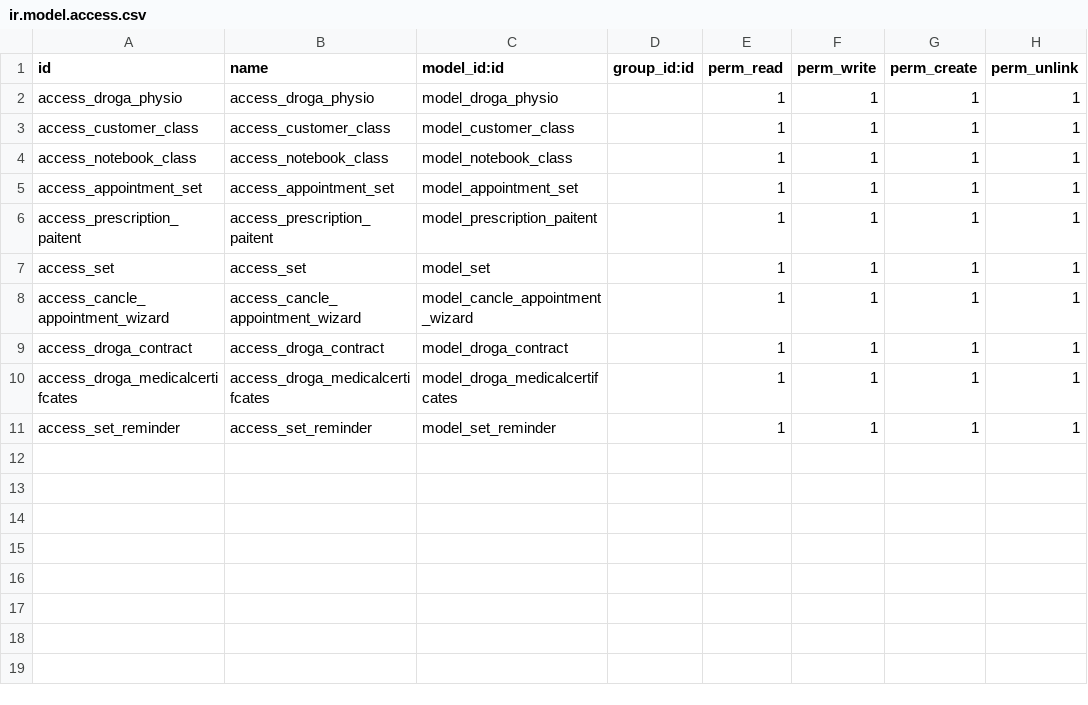
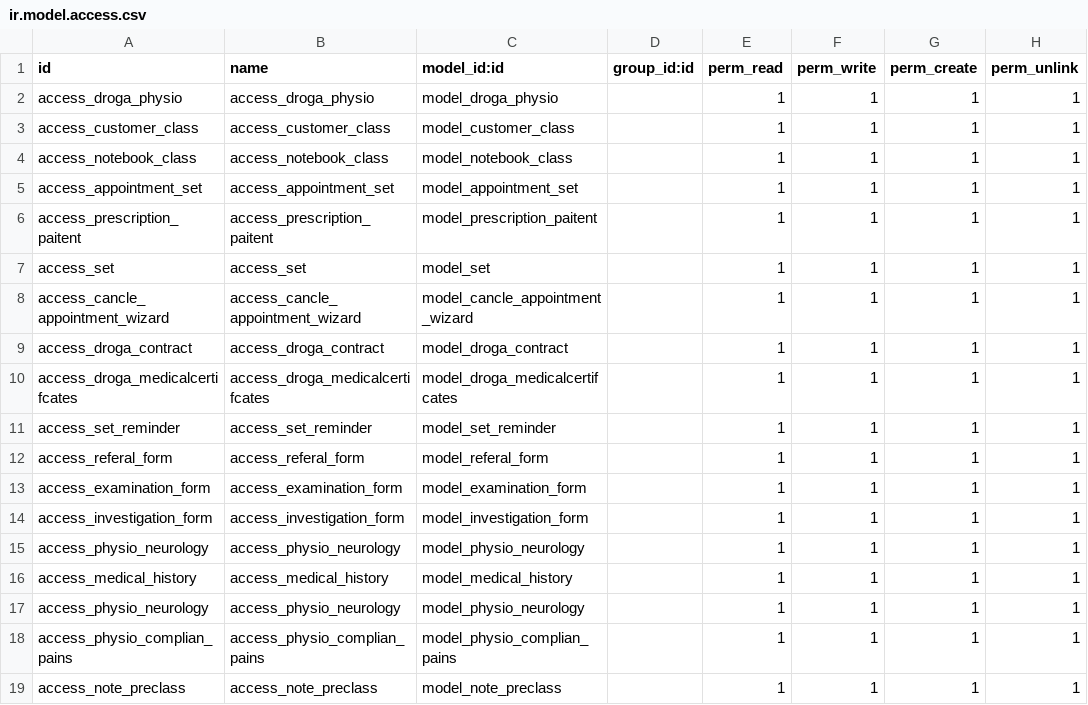
Before and after one commit to Natink1/Droga-Physiotherapy, a CSV file: security/ir.model.access.csv, drawn as a sheet.

```diff
--- a/security/ir.model.access.csv
+++ b/security/ir.model.access.csv
@@ -11 +11,9 @@ access_droga_medicalcertifcates,access_droga_medicalcertifcates,model_droga_medi
 access_set_reminder,access_set_reminder,model_set_reminder,,1,1,1,1
+access_referal_form,access_referal_form,model_referal_form,,1,1,1,1
+access_examination_form,access_examination_form,model_examination_form,,1,1,1,1
+access_investigation_form,access_investigation_form,model_investigation_form,,1,1,1,1
+access_physio_neurology,access_physio_neurology,model_physio_neurology,,1,1,1,1
+access_medical_history,access_medical_history,model_medical_history,,1,1,1,1
+access_physio_neurology,access_physio_neurology,model_physio_neurology,,1,1,1,1
+access_physio_complian_pains,access_physio_complian_pains,model_physio_complian_pains,,1,1,1,1
+access_note_preclass,access_note_preclass,model_note_preclass,,1,1,1,1
```
Also changed, not shown: 24 other files.
